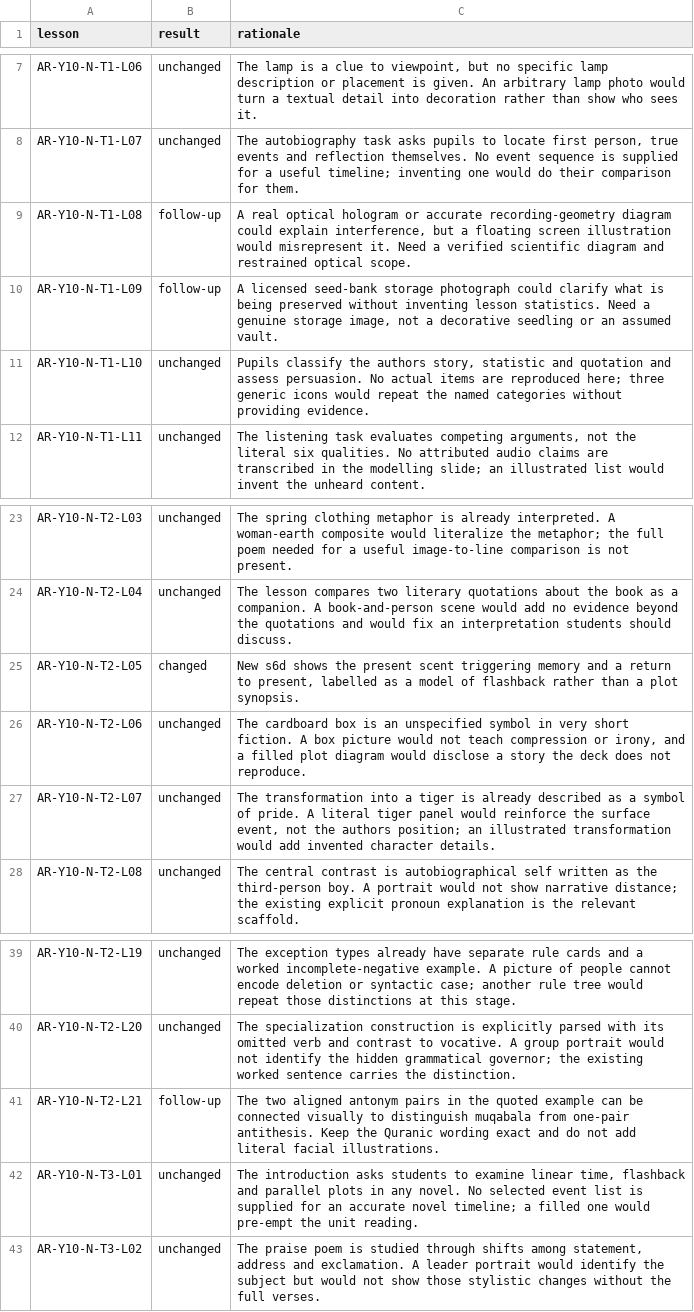
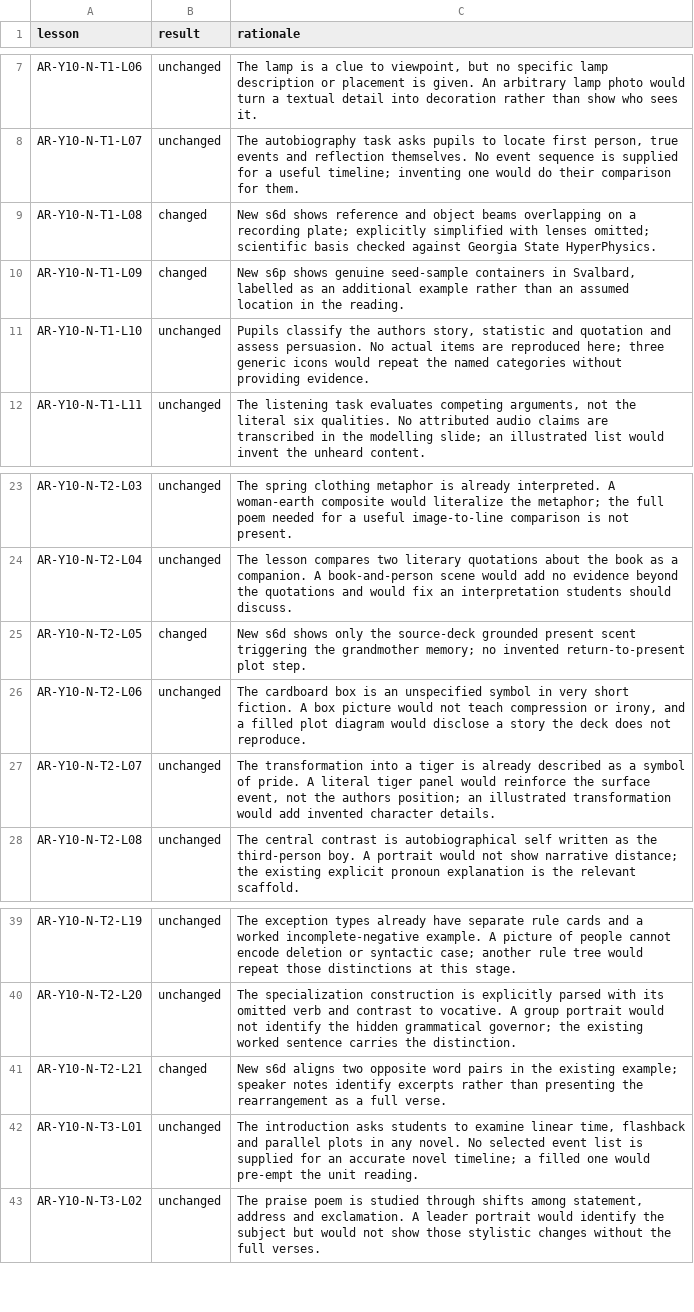
Before and after one commit to abobakr789/Hira, a CSV file: _tools/arabic/g5plus_images/grade10-n-review.csv, drawn as a sheet; only a part is shown, gaps mark what is left out.

```diff
--- a/_tools/arabic/g5plus_images/grade10-n-review.csv
+++ b/_tools/arabic/g5plus_images/grade10-n-review.csv
@@ -8,4 +8,4 @@ AR-Y10-N-T1-L06,unchanged,"The lamp is a clue to viewpoint, but no specific lamp
 AR-Y10-N-T1-L07,unchanged,"The autobiography task asks pupils to locate first person, true events and reflection themselves. No event sequence is supplied for a useful timeline; inventing one would do their comparison for them."
-AR-Y10-N-T1-L08,follow-up,"A real optical hologram or accurate recording-geometry diagram could explain interference, but a floating screen illustration would misrepresent it. Need a verified scientific diagram and restrained optical scope."
-AR-Y10-N-T1-L09,follow-up,"A licensed seed-bank storage photograph could clarify what is being preserved without inventing lesson statistics. Need a genuine storage image, not a decorative seedling or an assumed vault."
+AR-Y10-N-T1-L08,changed,New s6d shows reference and object beams overlapping on a recording plate; explicitly simplified with lenses omitted; scientific basis checked against Georgia State HyperPhysics.
+AR-Y10-N-T1-L09,changed,"New s6p shows genuine seed-sample containers in Svalbard, labelled as an additional example rather than an assumed location in the reading."
 AR-Y10-N-T1-L10,unchanged,"Pupils classify the authors story, statistic and quotation and assess persuasion. No actual items are reproduced here; three generic icons would repeat the named categories without providing evidence."
@@ -24,3 +24,3 @@ AR-Y10-N-T2-L03,unchanged,The spring clothing metaphor is already interpreted. A
 AR-Y10-N-T2-L04,unchanged,The lesson compares two literary quotations about the book as a companion. A book-and-person scene would add no evidence beyond the quotations and would fix an interpretation students should discuss.
-AR-Y10-N-T2-L05,changed,"New s6d shows the present scent triggering memory and a return to present, labelled as a model of flashback rather than a plot synopsis."
+AR-Y10-N-T2-L05,changed,New s6d shows only the source-deck grounded present scent triggering the grandmother memory; no invented return-to-present plot step.
 AR-Y10-N-T2-L06,unchanged,"The cardboard box is an unspecified symbol in very short fiction. A box picture would not teach compression or irony, and a filled plot diagram would disclose a story the deck does not reproduce."
@@ -40,3 +40,3 @@ AR-Y10-N-T2-L19,unchanged,The exception types already have separate rule cards a
 AR-Y10-N-T2-L20,unchanged,The specialization construction is explicitly parsed with its omitted verb and contrast to vocative. A group portrait would not identify the hidden grammatical governor; the existing worked sentence carries the distinction.
-AR-Y10-N-T2-L21,follow-up,The two aligned antonym pairs in the quoted example can be connected visually to distinguish muqabala from one-pair antithesis. Keep the Quranic wording exact and do not add literal facial illustrations.
+AR-Y10-N-T2-L21,changed,New s6d aligns two opposite word pairs in the existing example; speaker notes identify excerpts rather than presenting the rearrangement as a full verse.
 AR-Y10-N-T3-L01,unchanged,"The introduction asks students to examine linear time, flashback and parallel plots in any novel. No selected event list is supplied for an accurate novel timeline; a filled one would pre-empt the unit reading."
```
Also changed, not shown: _tools/arabic/g5plus_images/qa-ledger.csv, 9 other files.
